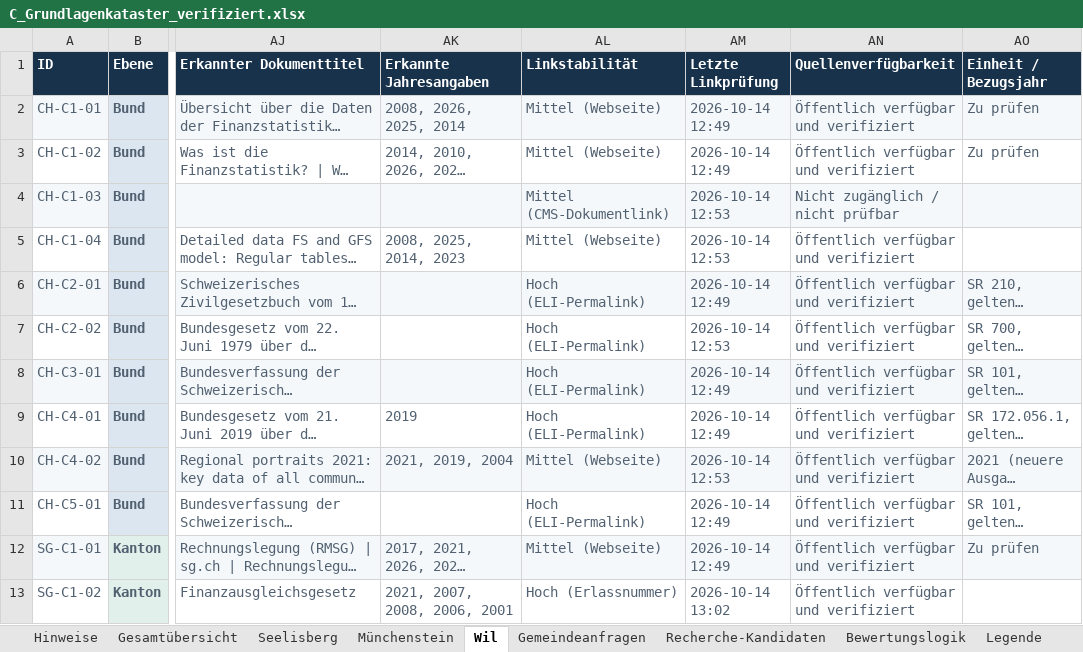
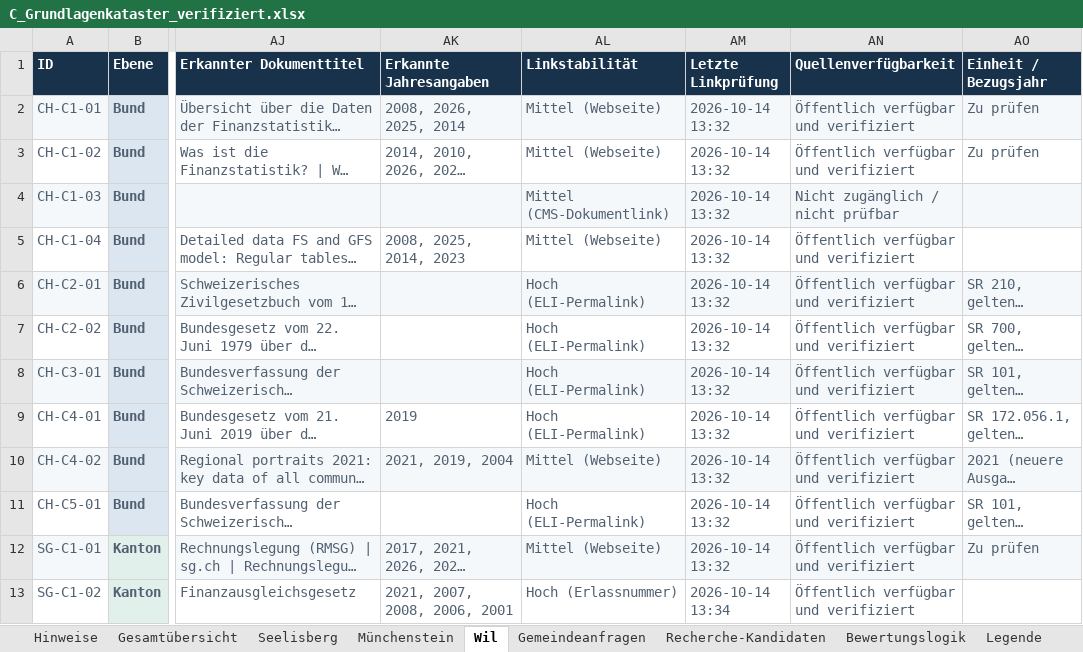
Before and after one commit to halterniklas/Geodaten-in-Gemeinden, an Excel workbook: C_Grundlagenkataster_verifiziert.xlsx, sheet Wil, drawn as a sheet; only a part is shown, gaps mark what is left out; long unchanged cells end in …; values as stored, in another font and other column widths than the file's, no borders; conditional formats and table styles not drawn; the diff covers the shown part only; the diff names each change by its address in the sheet, - before the commit and + after, or states it on an @@ line.

```diff
--- a/C_Grundlagenkataster_verifiziert.xlsx (sheet Wil)
+++ b/C_Grundlagenkataster_verifiziert.xlsx (sheet Wil)
-AM2:AM3 (Letzte Linkprüfung): 2026-10-14 12:49
+AM2:AM3 (Letzte Linkprüfung): 2026-10-14 13:32
-AM4:AM5 (Letzte Linkprüfung): 2026-10-14 12:53
+AM4:AM5 (Letzte Linkprüfung): 2026-10-14 13:32
-AM6 (Letzte Linkprüfung): 2026-10-14 12:49
+AM6 (Letzte Linkprüfung): 2026-10-14 13:32
-AM7 (Letzte Linkprüfung): 2026-10-14 12:53
+AM7 (Letzte Linkprüfung): 2026-10-14 13:32
-AM8:AM9 (Letzte Linkprüfung): 2026-10-14 12:49
+AM8:AM9 (Letzte Linkprüfung): 2026-10-14 13:32
-AM10 (Letzte Linkprüfung): 2026-10-14 12:53
+AM10 (Letzte Linkprüfung): 2026-10-14 13:32
-AM11:AM12 (Letzte Linkprüfung): 2026-10-14 12:49
+AM11:AM12 (Letzte Linkprüfung): 2026-10-14 13:32
-AM13 (Letzte Linkprüfung): 2026-10-14 13:02
+AM13 (Letzte Linkprüfung): 2026-10-14 13:34
```
Also changed, not shown: 2 added rows and 109 edited cells elsewhere in this sheet, sheet Recherche-Kandidaten, sheet Gesamtübersicht, sheet Seelisberg, sheet Münchenstein, sheet Gemeindeanfragen, sheet Hinweise, 5 other files.
